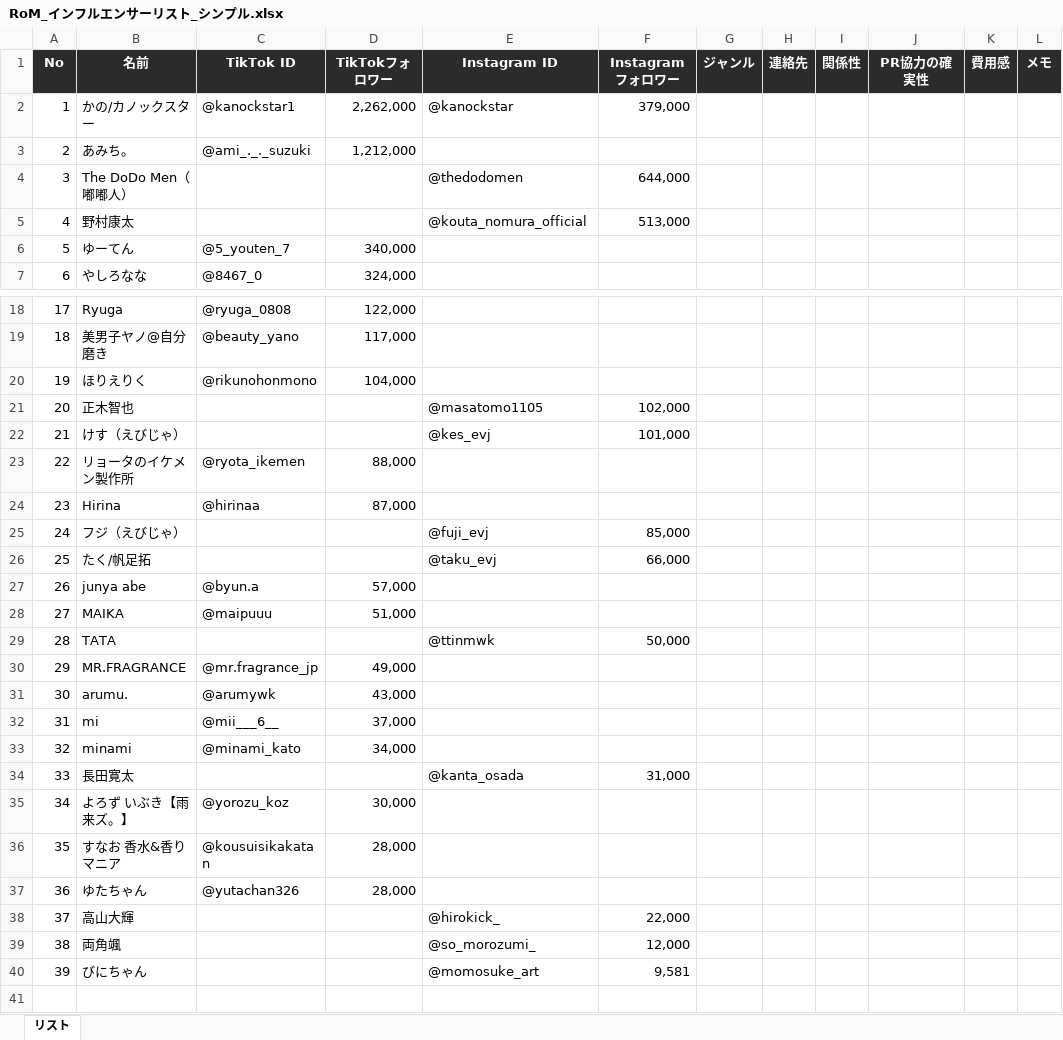
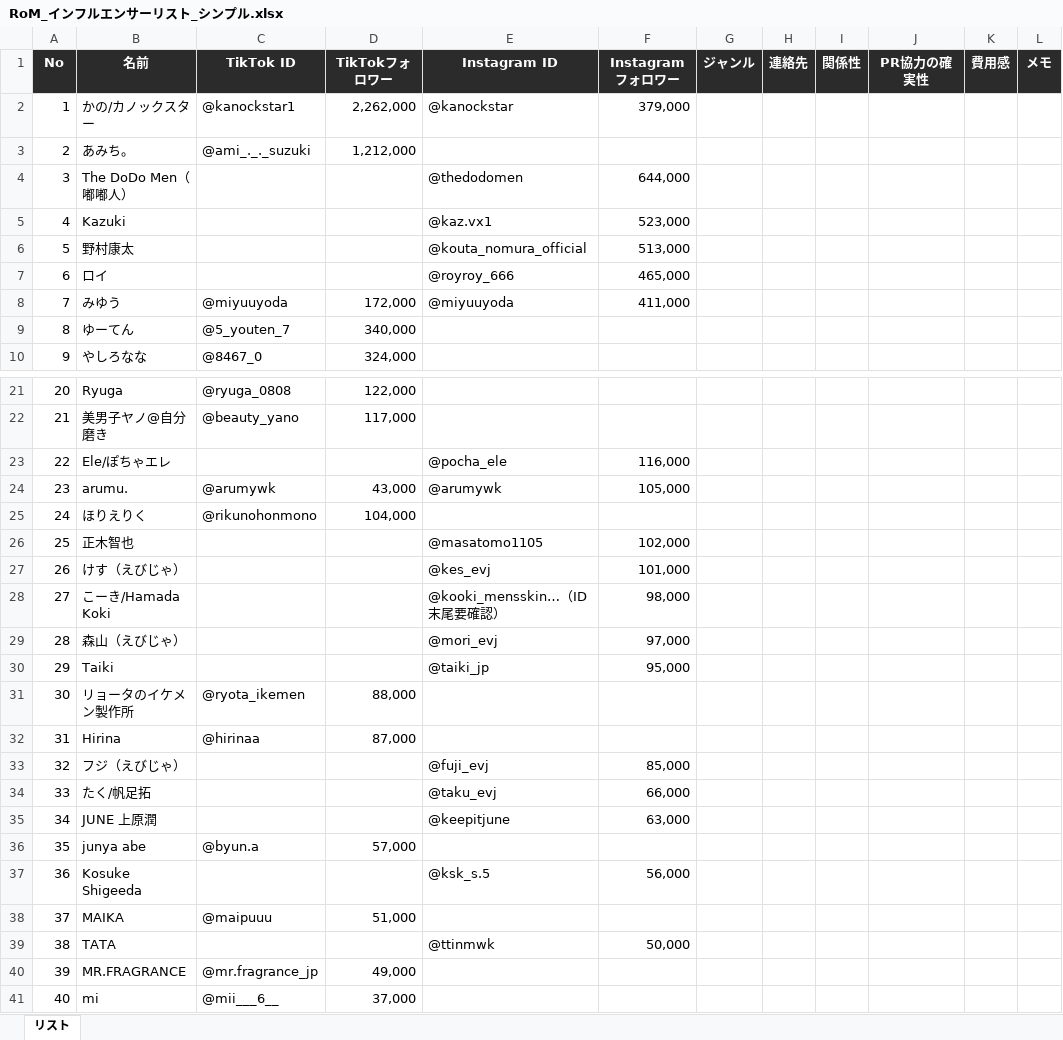
Before and after one commit to mitsutakamatsuo1102-prog/-, an Excel workbook: RoM_インフルエンサーリスト_シンプル.xlsx, sheet リスト, drawn as a sheet; only a part is shown, gaps mark what is left out; the shorter side is filled out with more unchanged rows; values as stored, in another font and other column widths than the file's, no borders; removed rows and columns are numbered as before the commit, all else as after; the diff covers the shown part only; the diff names each change by its address in the sheet, - before the commit and + after, or states it on an @@ line.

```diff
--- a/RoM_インフルエンサーリスト_シンプル.xlsx (sheet リスト)
+++ b/RoM_インフルエンサーリスト_シンプル.xlsx (sheet リスト)
+row 5: 4 | Kazuki |  |  | @kaz.vx1 | 523,000
@@ column A (No) renumbered between rows 6 and 50 @@
+row 7: 6 | ロイ |  |  | @royroy_666 | 465,000
+row 8: 7 | みゆう | @miyuuyoda | 172,000 | @miyuuyoda | 411,000
+row 23: 22 | Ele/ぽちゃエレ |  |  | @pocha_ele | 116,000
+row 24: 23 | arumu. | @arumywk | 43,000 | @arumywk | 105,000
+row 28: 27 | こーき/Hamada Koki |  |  | @kooki_mensskin…（ID末尾要確認） | 98,000
+row 29: 28 | 森山（えびじゃ） |  |  | @mori_evj | 97,000
+row 30: 29 | Taiki |  |  | @taiki_jp | 95,000
+row 35: 34 | JUNE 上原潤 |  |  | @keepitjune | 63,000
+row 37: 36 | Kosuke Shigeeda |  |  | @ksk_s.5 | 56,000
-row 31: 30 | arumu. | @arumywk | 43,000
```
Also changed, not shown: 6 added rows and 1 removed row elsewhere in this sheet.
